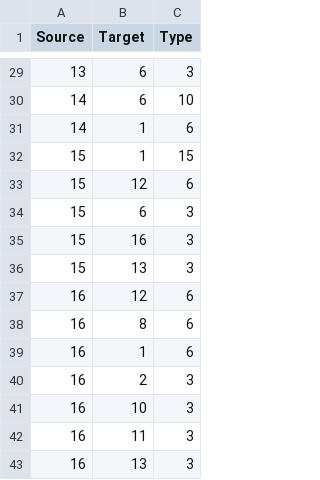
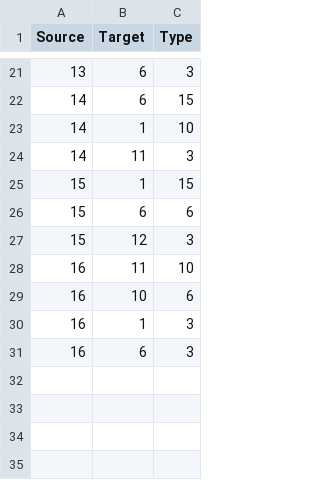
Before and after one commit to Dandiego235/Caso5, a CSV file: links.csv, drawn as a sheet; only a part is shown, gaps mark what is left out; the diff covers the shown part only.

```diff
--- a/links.csv
+++ b/links.csv
@@ -29,15 +21,11 @@ Source,Target,Type
 13,6,3
-14,6,10
-14,1,6
+14,6,15
+14,1,10
+14,11,3
 15,1,15
-15,12,6
-15,6,3
-15,16,3
-15,13,3
-16,12,6
-16,8,6
-16,1,6
-16,2,3
-16,10,3
-16,11,3
-16,13,3
+15,6,6
+15,12,3
+16,11,10
+16,10,6
+16,1,3
+16,6,3
```
Also changed, not shown: 3 added rows, 11 removed rows and 12 edited cells elsewhere in this file, 4 other files.
